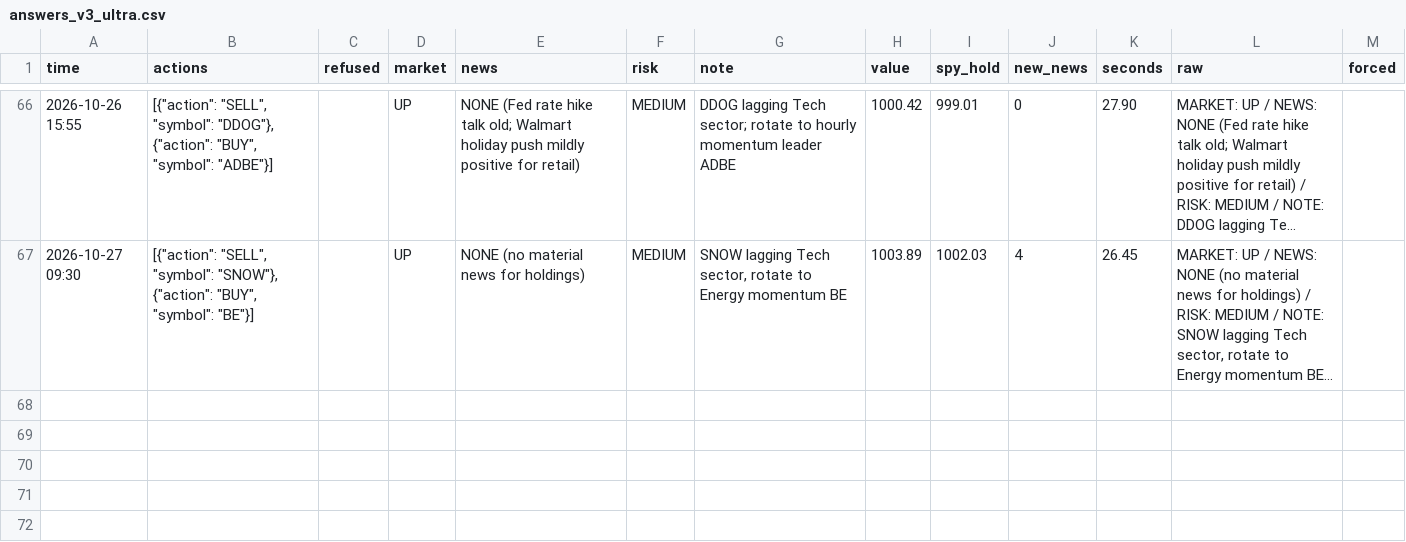
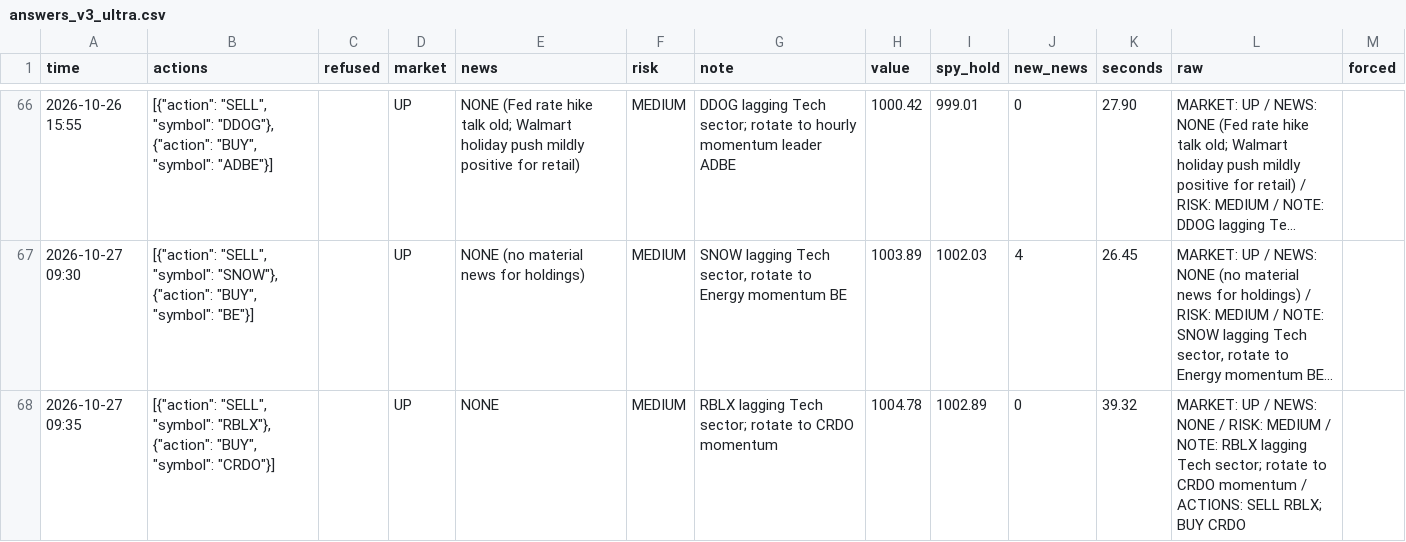
Before and after one commit to osofat100-cmyk/Machine-, a CSV file: sp500/answers_v3_ultra.csv, drawn as a sheet; only a part is shown, gaps mark what is left out; long unchanged cells end in …; the diff names each change by its address in the sheet, - before the commit and + after, or states it on an @@ line.

```diff
--- a/sp500/answers_v3_ultra.csv
+++ b/sp500/answers_v3_ultra.csv
+row 68: 2026-10-27 09:35 | [{"action": "SELL", "symbol": "RBLX"}, {"action": "BUY", "symbol": "CRDO"}] |  | UP | NONE | MEDIUM | RBLX lagging Tech sector; rotate to CRDO momentum | 1004.78 | 1002.89 | 0 | 39.32 | MARKET: UP / NEWS: NONE / RISK: MEDIUM / NOTE: RBLX lagging Tech sector; rotate to CRDO momentum / ACTIONS: SELL RBLX; BUY CRDO
```
Also changed, not shown: sp500/answers_1m_v3_ultra.csv.
